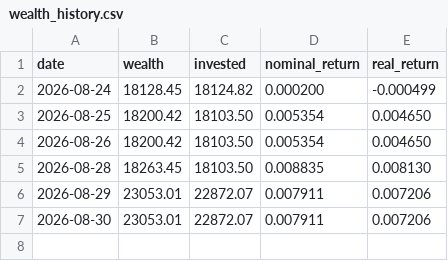
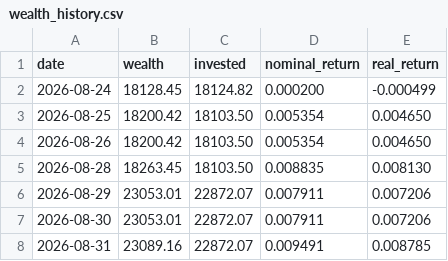
Before and after one commit to dinheiroempauta/monitor-carteira-limites, a CSV file: config/wealth_history.csv, drawn as a sheet; the diff names each change by its address in the sheet, - before the commit and + after, or states it on an @@ line.

```diff
--- a/config/wealth_history.csv
+++ b/config/wealth_history.csv
+row 8: 2026-08-31 | 23089.16 | 22872.07 | 0.009491 | 0.008785
```
Also changed, not shown: 1 other file.
